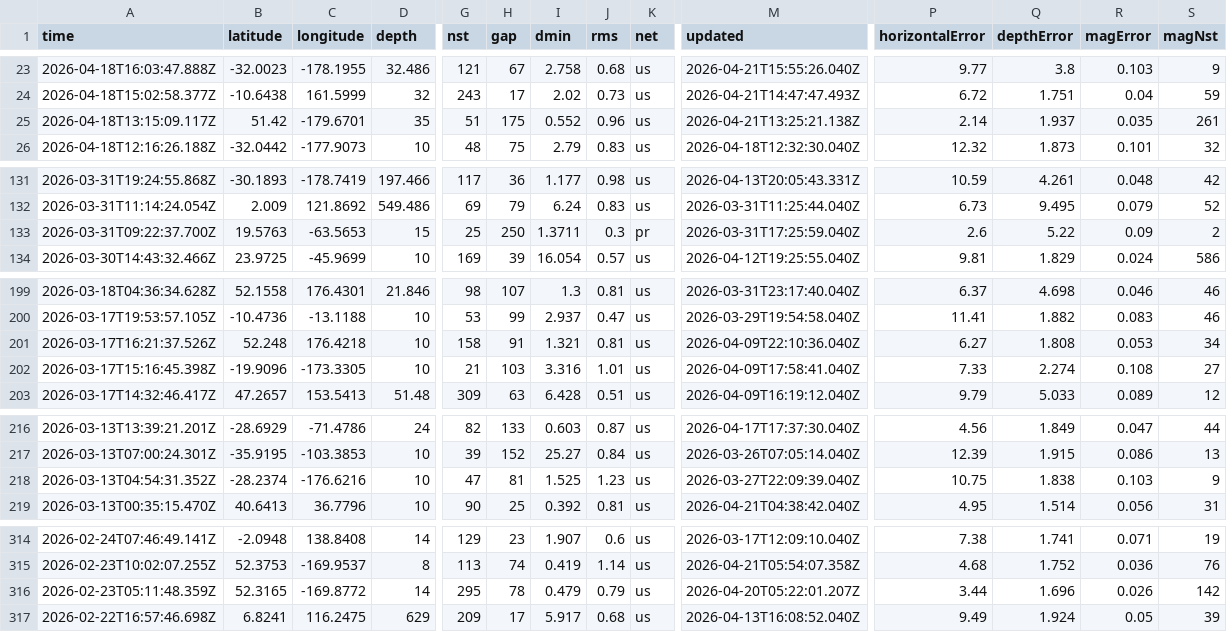
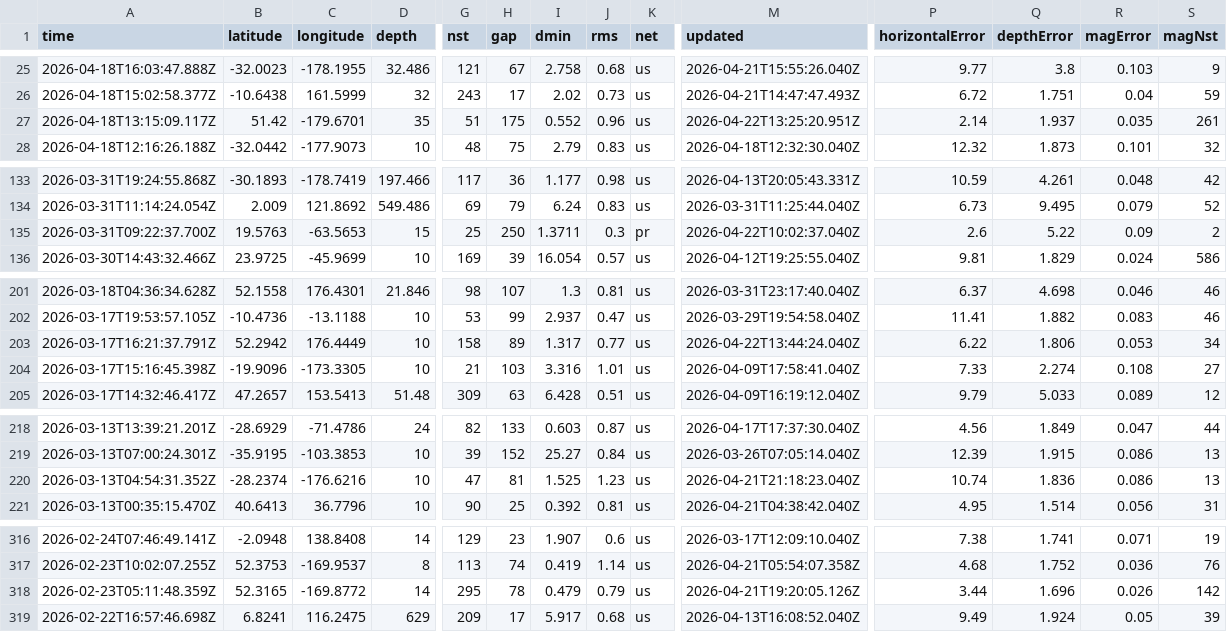
Before and after one commit to srijita205/earthquake-pattern-analysis, a CSV file: earthquakes.csv, drawn as a sheet; only a part is shown, gaps mark what is left out; addresses are those after the commit; the diff covers the shown part only; the diff names each change by its address in the sheet, - before the commit and + after, or states it on an @@ line.

```diff
--- a/earthquakes.csv
+++ b/earthquakes.csv
-M27 (updated): 2026-04-21T13:25:21.138Z
+M27 (updated): 2026-04-22T13:25:20.951Z
-M135 (updated): 2026-03-31T17:25:59.040Z
+M135 (updated): 2026-04-22T10:02:37.040Z
-A203 (time): 2026-03-17T16:21:37.526Z
+A203 (time): 2026-03-17T16:21:37.791Z
-B203 (latitude): 52.248
+B203 (latitude): 52.2942
-C203 (longitude): 176.4218
+C203 (longitude): 176.4449
-H203 (gap): 91
+H203 (gap): 89
-I203 (dmin): 1.321
+I203 (dmin): 1.317
-J203 (rms): 0.81
+J203 (rms): 0.77
-M203 (updated): 2026-04-09T22:10:36.040Z
+M203 (updated): 2026-04-22T13:44:24.040Z
-P203 (horizontalError): 6.27
+P203 (horizontalError): 6.22
-Q203 (depthError): 1.808
+Q203 (depthError): 1.806
-M220 (updated): 2026-03-27T22:09:39.040Z
+M220 (updated): 2026-04-21T21:18:23.040Z
-P220 (horizontalError): 10.75
+P220 (horizontalError): 10.74
-Q220 (depthError): 1.838
+Q220 (depthError): 1.836
-R220 (magError): 0.103
+R220 (magError): 0.086
-S220 (magNst): 9
+S220 (magNst): 13
-M318 (updated): 2026-04-20T05:22:01.207Z
+M318 (updated): 2026-04-21T19:20:05.126Z
```
Also changed, not shown: 3 added rows, 3 removed rows and 48 edited cells elsewhere in this file, earthquakes_cleaned.csv, 9 other files.
